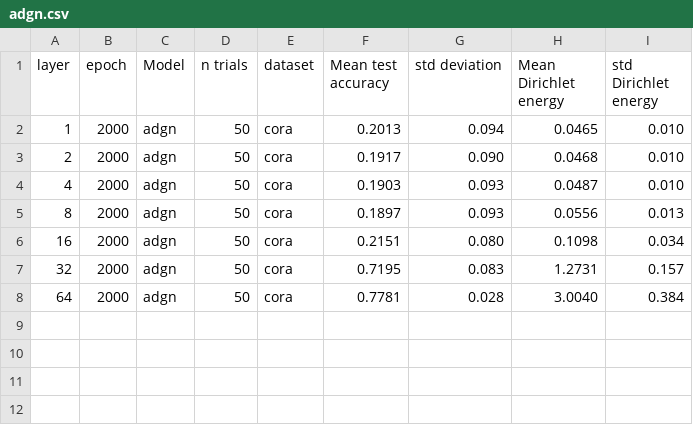
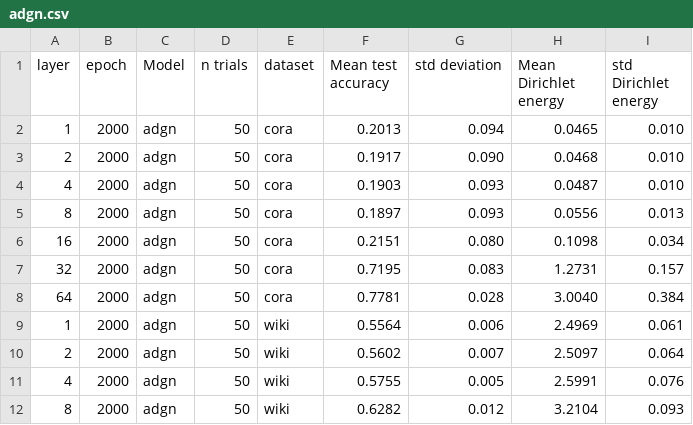
Before and after one commit to Luosmallrui/Accept, a CSV file: AERO-GNN-main/result/adgn.csv, drawn as a sheet.

```diff
--- a/AERO-GNN-main/result/adgn.csv
+++ b/AERO-GNN-main/result/adgn.csv
@@ -8 +8,5 @@ layer,epoch,Model,n trials,dataset,Mean test accuracy,std deviation,Mean Dirichl
 64,2000,adgn,50,cora,0.7781,0.028,3.0040,0.384
+1,2000,adgn,50,wiki,0.5564,0.006,2.4969,0.061
+2,2000,adgn,50,wiki,0.5602,0.007,2.5097,0.064
+4,2000,adgn,50,wiki,0.5755,0.005,2.5991,0.076
+8,2000,adgn,50,wiki,0.6282,0.012,3.2104,0.093
```
Also changed, not shown: AERO-GNN-main/result/dagnn.csv, AERO-GNN-main/result/fagcn.csv, 2 other files.
